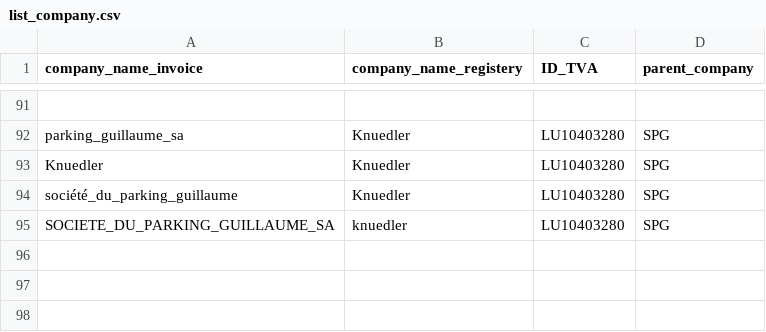
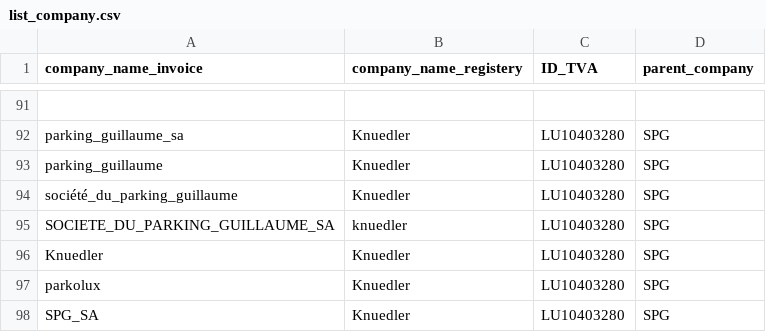
Before and after one commit to hf2503/invoice-ocr-classifier, a CSV file: data/list_company.csv, drawn as a sheet; only a part is shown, gaps mark what is left out; the diff names each change by its address in the sheet, - before the commit and + after, or states it on an @@ line.

Commit message:
maj data + notebook

```diff
--- a/data/list_company.csv
+++ b/data/list_company.csv
-A93 (company_name_invoice): Knuedler
+A93 (company_name_invoice): parking_guillaume
+row 96: Knuedler | Knuedler | LU10403280 | SPG
+row 97: parkolux | Knuedler | LU10403280 | SPG
+row 98: SPG_SA | Knuedler | LU10403280 | SPG
```
Also changed, not shown: data/supplier_copy.csv, 1 other file.
